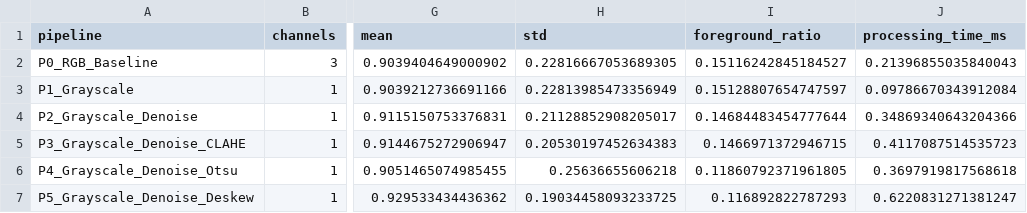
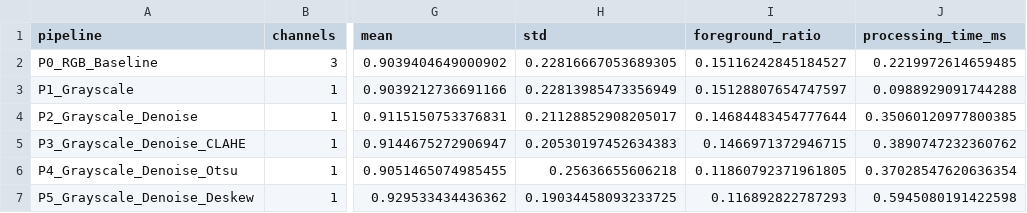
Before and after one commit to Bibekksah/Doctor-s_Handwritten_Prescription, a CSV file: CV/preprocessing_experiments/preprocessing_experiment_summary.csv, drawn as a sheet; only a part is shown, gaps mark what is left out; the diff names each change by its address in the sheet, - before the commit and + after, or states it on an @@ line.

```diff
--- a/CV/preprocessing_experiments/preprocessing_experiment_summary.csv
+++ b/CV/preprocessing_experiments/preprocessing_experiment_summary.csv
-J2 (processing_time_ms): 0.21396855035840043
+J2 (processing_time_ms): 0.2219972614659485
-J3 (processing_time_ms): 0.09786670343912084
+J3 (processing_time_ms): 0.0988929091744288
-J4 (processing_time_ms): 0.34869340643204366
+J4 (processing_time_ms): 0.35060120977800385
-J5 (processing_time_ms): 0.4117087514535723
+J5 (processing_time_ms): 0.3890747232360762
-J6 (processing_time_ms): 0.3697919817568618
+J6 (processing_time_ms): 0.37028547620636354
-J7 (processing_time_ms): 0.6220831271381247
+J7 (processing_time_ms): 0.5945080191422598
```
Also changed, not shown: 5 other files.
